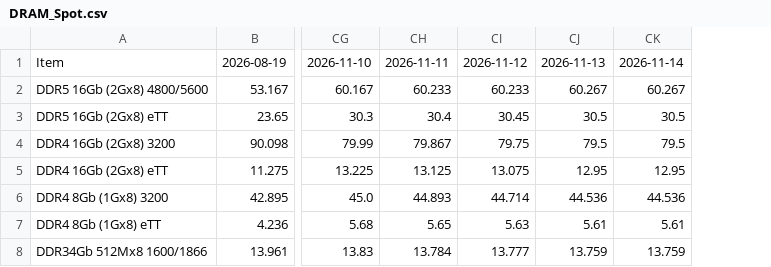
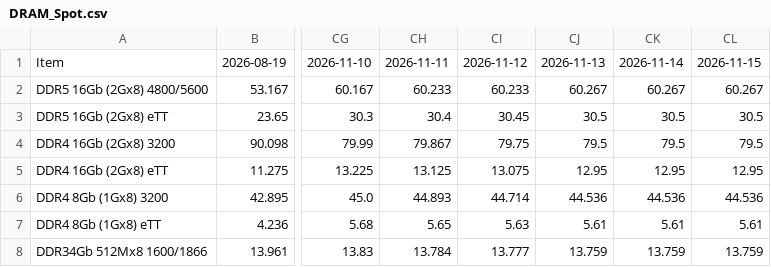
Before and after one commit to sidneykim1335/dram-scraper, a CSV file: data/DRAM_Spot.csv, drawn as a sheet; only a part is shown, gaps mark what is left out; the diff names each change by its address in the sheet, - before the commit and + after, or states it on an @@ line.

```diff
--- a/data/DRAM_Spot.csv
+++ b/data/DRAM_Spot.csv
+column CL, rows 1-8: 2026-11-15 | 60.267 | 30.5 | 79.5 | 12.95 | 44.536 | 5.61 | 13.759
```
